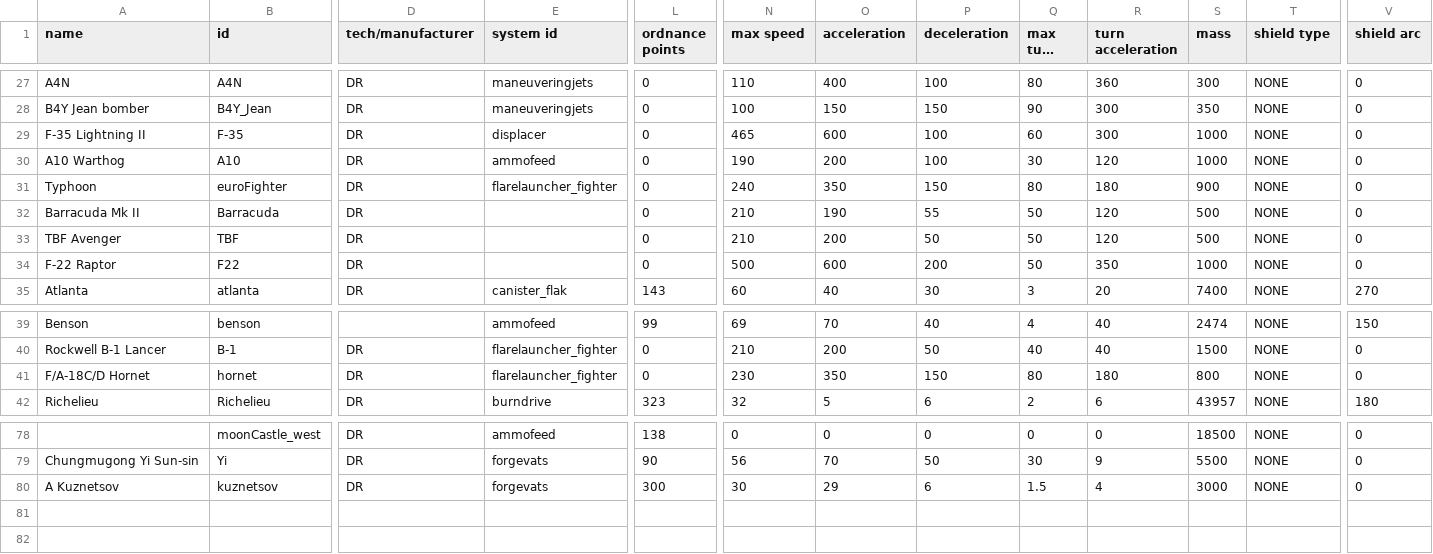
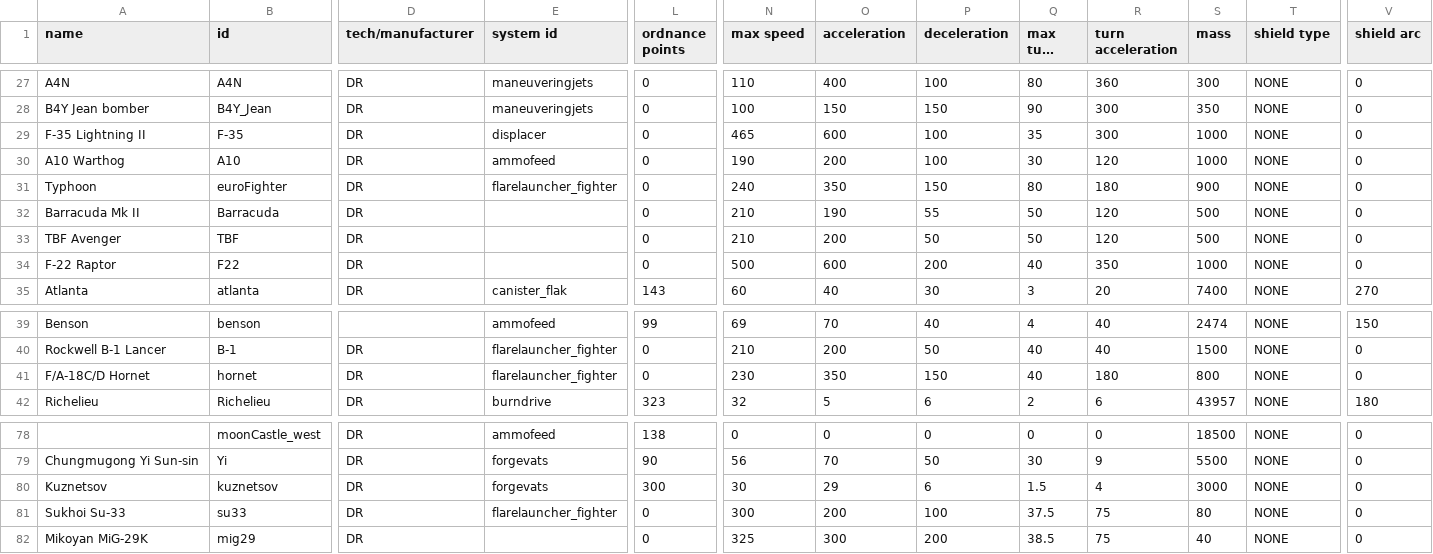
Before and after one commit to bryceOctovioOstrem/domainReformed, a CSV file: data/hulls/ship_data.csv, drawn as a sheet; only a part is shown, gaps mark what is left out; long unchanged cells end in …; rows hold the shown columns only; the diff names each change by its address in the sheet, - before the commit and + after, or states it on an @@ line.

```diff
--- a/data/hulls/ship_data.csv
+++ b/data/hulls/ship_data.csv
-Q29 (max turn rate): 60
+Q29 (max turn rate): 35
-Q34 (max turn rate): 50
+Q34 (max turn rate): 40
-Q41 (max turn rate): 80
+Q41 (max turn rate): 40
-A80 (name): A Kuznetsov
+A80 (name): Kuznetsov
+row 81: Sukhoi Su-33 | su33 | DR | flarelauncher_fighter | 0 | 300 | 200 | 100 | 37.5 | 75 | 80 | NONE | 0
+row 82: Mikoyan MiG-29K | mig29 | DR |  | 0 | 325 | 300 | 200 | 38.5 | 75 | 40 | NONE | 0
```
Also changed, not shown: data/campaign/industries.csv, data/hulls/wing_data.csv, 17 other files.
